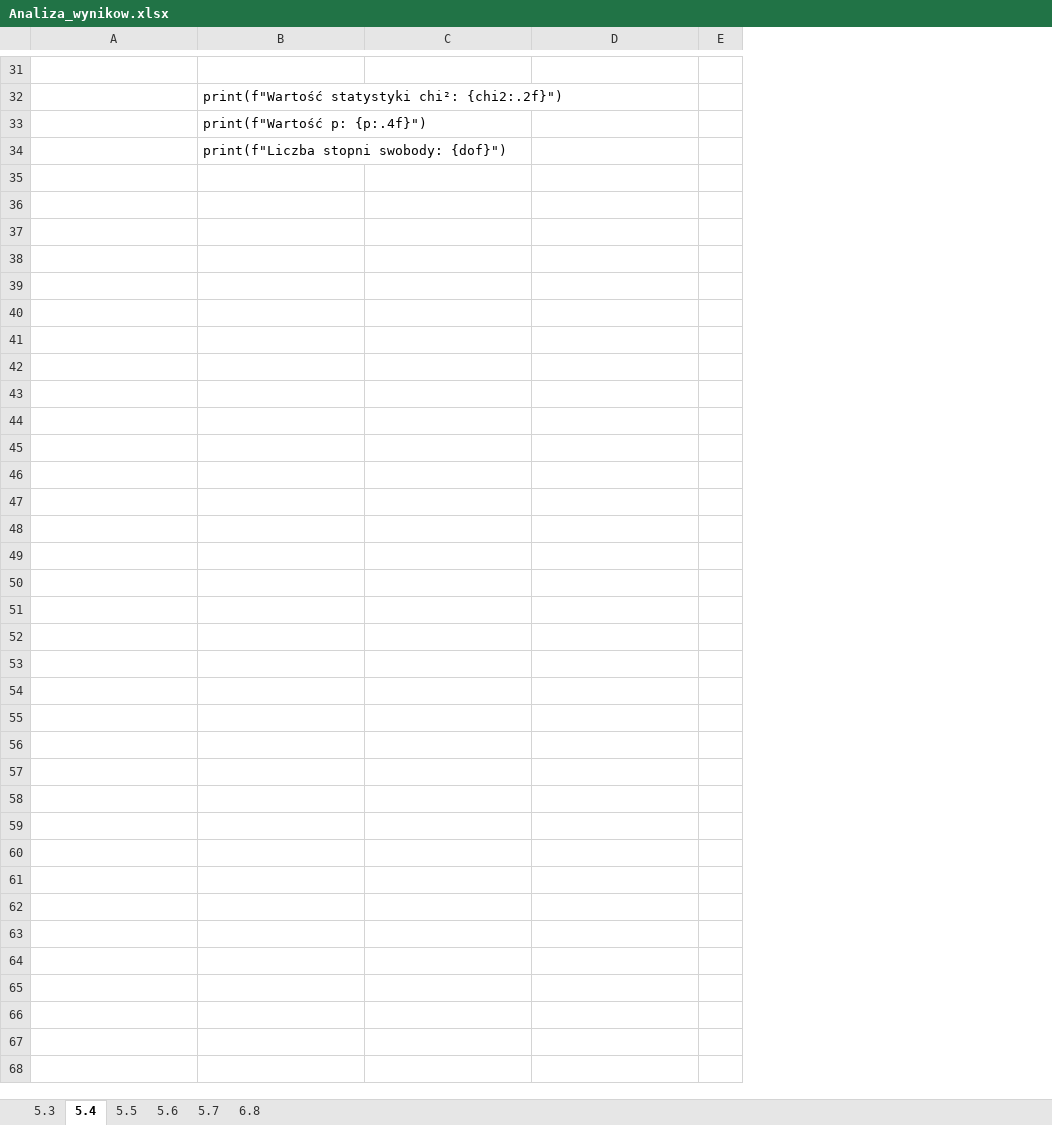
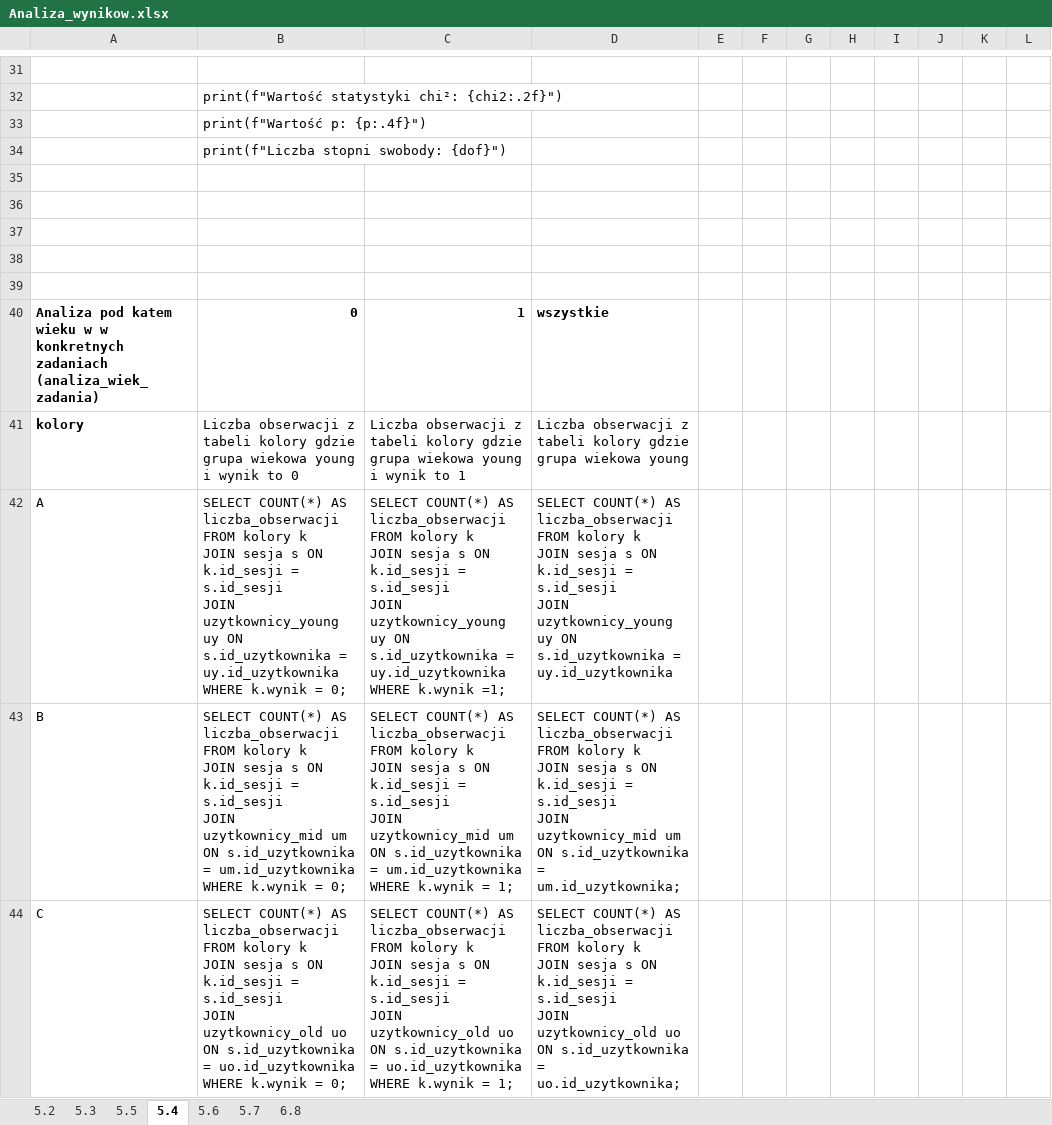
Before and after one commit to WojtekWrp/Kahneman_Fial, an Excel workbook: Others/Analiza_wynikow.xlsx, sheet 5.4, drawn as a sheet; only a part is shown, gaps mark what is left out; values as stored, in another font and other column widths than the file's, no borders; ↵ is a line break in a cell; the diff covers the shown part only; the diff names each change by its address in the sheet, - before the commit and + after, or states it on an @@ line.

```diff
--- a/Others/Analiza_wynikow.xlsx (sheet 5.4)
+++ b/Others/Analiza_wynikow.xlsx (sheet 5.4)
+sheet tab: 5.2
@@ sheet tab order changed: 5.2 | 5.3 | 5.5 | 5.4 | 5.6 | 5.7 | 6.8 @@
+column E, empty
+column F, empty
+column G, empty
+column H, empty
+column I, empty
+column J, empty
+column K, empty
+row 35: (empty)
+row 36: (empty)
+row 37: (empty)
+row 38: (empty)
+row 39: (empty)
+row 40: Analiza pod katem wieku w w konkretnych zadaniach (analiza_wiek_zadania) | 0 | 1 | wszystkie
+row 41: kolory | Liczba obserwacji z tabeli kolory gdzie grupa wiekowa young i wynik to 0 | Liczba obserwacji z tabeli kolory gdzie grupa wiekowa young i wynik to 1 | Liczba obserwacji z tabeli kolory gdzie grupa wiekowa young
+row 42: A | SELECT COUNT(*) AS liczba_obserwacji ↵ FROM kolory k ↵ JOIN sesja s ON k.id_sesji = s.id_sesji ↵ JOIN uzytkownicy_young uy ON s.id_uzytkownika = uy.id_uzytkownika ↵ WHERE k.wynik = 0; | SELECT COUNT(*) AS liczba_obserwacji ↵ FROM kolory k ↵ JOIN sesja s ON k.id_sesji = s.id_sesji ↵ JOIN uzytkownicy_young uy ON s.id_uzytkownika = uy.id_uzytkownika ↵ WHERE k.wynik =1; | SELECT COUNT(*) AS liczba_obserwacji ↵ FROM kolory k ↵ JOIN sesja s ON k.id_sesji = s.id_sesji ↵ JOIN uzytkownicy_young uy ON s.id_uzytkownika = uy.id_uzytkownika
+row 43: B | SELECT COUNT(*) AS liczba_obserwacji ↵ FROM kolory k ↵ JOIN sesja s ON k.id_sesji = s.id_sesji ↵ JOIN uzytkownicy_mid um ON s.id_uzytkownika = um.id_uzytkownika ↵ WHERE k.wynik = 0; | SELECT COUNT(*) AS liczba_obserwacji ↵ FROM kolory k ↵ JOIN sesja s ON k.id_sesji = s.id_sesji ↵ JOIN uzytkownicy_mid um ON s.id_uzytkownika = um.id_uzytkownika ↵ WHERE k.wynik = 1; | SELECT COUNT(*) AS liczba_obserwacji ↵ FROM kolory k ↵ JOIN sesja s ON k.id_sesji = s.id_sesji ↵ JOIN uzytkownicy_mid um ON s.id_uzytkownika = um.id_uzytkownika;
+row 44: C | SELECT COUNT(*) AS liczba_obserwacji ↵ FROM kolory k ↵ JOIN sesja s ON k.id_sesji = s.id_sesji ↵ JOIN uzytkownicy_old uo ON s.id_uzytkownika = uo.id_uzytkownika ↵ WHERE k.wynik = 0; | SELECT COUNT(*) AS liczba_obserwacji ↵ FROM kolory k ↵ JOIN sesja s ON k.id_sesji = s.id_sesji ↵ JOIN uzytkownicy_old uo ON s.id_uzytkownika = uo.id_uzytkownika ↵ WHERE k.wynik = 1; | SELECT COUNT(*) AS liczba_obserwacji ↵ FROM kolory k ↵ JOIN sesja s ON k.id_sesji = s.id_sesji ↵ JOIN uzytkownicy_old uo ON s.id_uzytkownika = uo.id_uzytkownika;
```
Also changed, not shown: 35 added rows and 4 edited cells elsewhere in this sheet, sheet 5.3, sheet 5.7, sheet 5.6, sheet 5.5, 14 other files.
